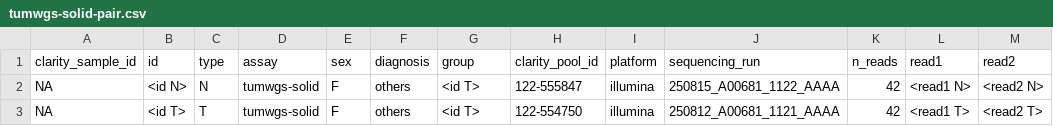
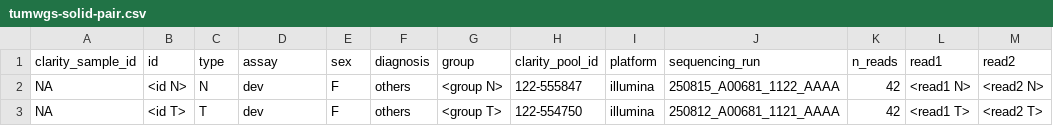
Before and after one commit to SMD-Bioinformatics-Lund/PipeEval, a CSV file: commands/run/config/csv_templates/tumwgs-solid-pair.csv, drawn as a sheet; only a part is shown; the diff names each change by its address in the sheet, - before the commit and + after, or states it on an @@ line.

```diff
--- a/commands/run/config/csv_templates/tumwgs-solid-pair.csv
+++ b/commands/run/config/csv_templates/tumwgs-solid-pair.csv
-D2:D3 (assay): tumwgs-solid
+D2:D3 (assay): dev
-G2 (group): <id T>
+G2 (group): <group N>
-G3 (group): <id T>
+G3 (group): <group T>
```
Also changed, not shown: commands/run/config/csv_templates/spp-gmshem.csv, commands/run/config/csv_templates/tumwgs-hema-pair.csv.
